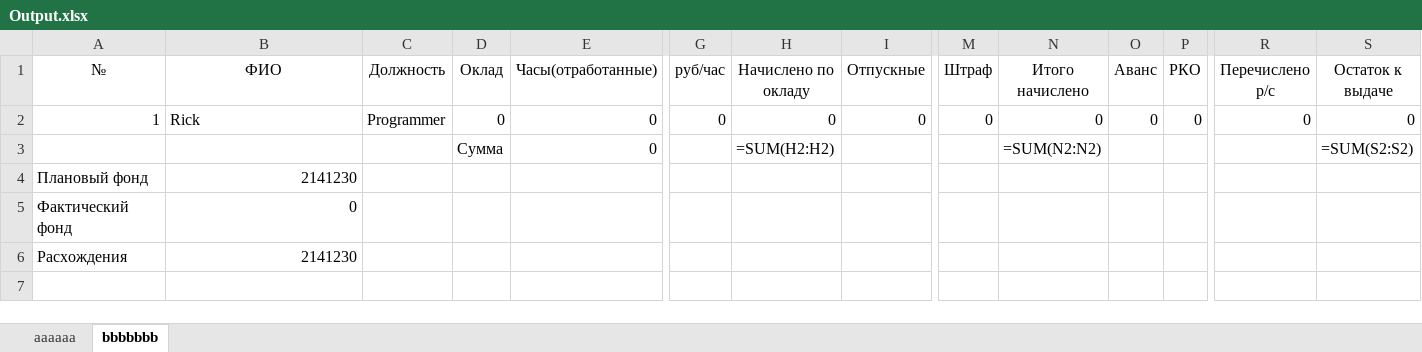
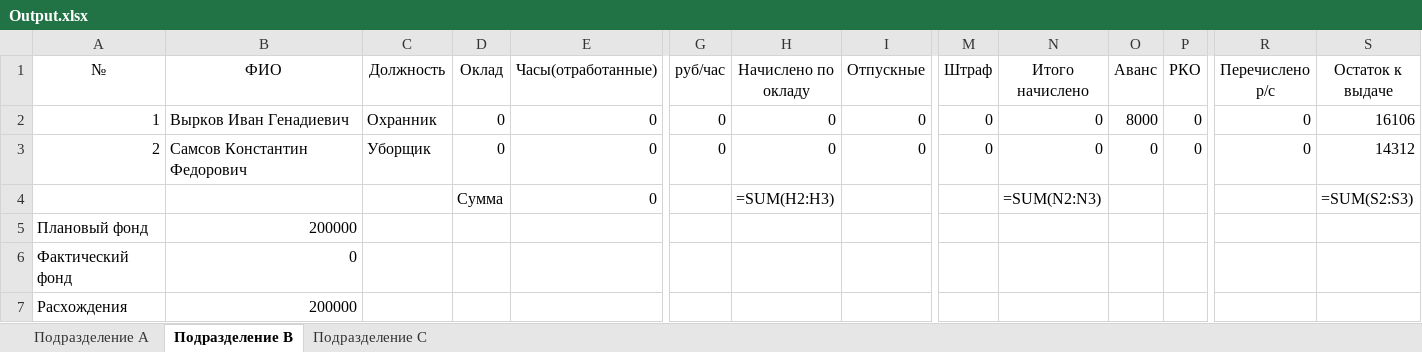
Before and after one commit to EgorKoroteev/Salary-fund-app, an Excel workbook: SalaryFond/SalaryFond/bin/Debug/net6.0-windows/Output.xlsx, sheet Подразделение В, drawn as a sheet; only a part is shown, gaps mark what is left out; values as stored, in another font and other column widths than the file's, no borders; formulas without a stored value are shown as written; addresses are those after the commit; rows hold the shown columns only; the diff names each change by its address in the sheet, - before the commit and + after, or states it on an @@ line.

```diff
--- a/SalaryFond/SalaryFond/bin/Debug/net6.0-windows/Output.xlsx (sheet Подразделение В)
+++ b/SalaryFond/SalaryFond/bin/Debug/net6.0-windows/Output.xlsx (sheet Подразделение В)
-sheet tab: aaaaaa
+sheet tab: Подразделение А
-sheet tab: bbbbbbb
+sheet tab: Подразделение В
+sheet tab: Подразделение С
-B2 (ФИО): Rick
+B2 (ФИО): Вырков Иван Генадиевич
-C2 (Должность): Programmer
+C2 (Должность): Охранник
-O2 (Аванс): 0
+O2 (Аванс): 8000
-S2 (Остаток к выдаче): 0
+S2 (Остаток к выдаче): 16106
+row 3: 2 | Самсов Константин Федорович | Уборщик | 0 | 0 | 0 | 0 | 0 | 0 | 0 | 0 | 0 | 0 | 14312
-H4 (Начислено по окладу): =SUM(H2:H2)
+H4 (Начислено по окладу): =SUM(H2:H3)
-N4 (Итого начислено): =SUM(N2:N2)
+N4 (Итого начислено): =SUM(N2:N3)
-S4 (Остаток к выдаче): =SUM(S2:S2)
+S4 (Остаток к выдаче): =SUM(S2:S3)
-B5 (ФИО): 2141230
+B5 (ФИО): 200000
-B7 (ФИО): 2141230
+B7 (ФИО): 200000
```
Also changed, not shown: sheet Подразделение А, 29 other files.
